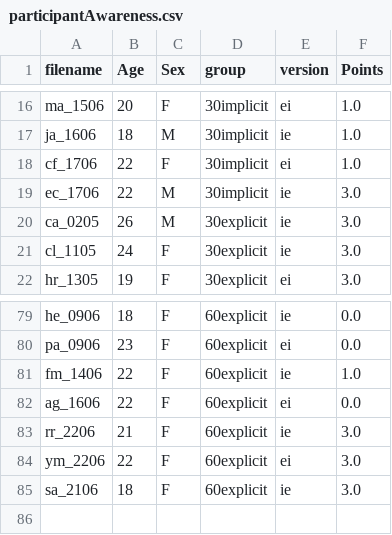
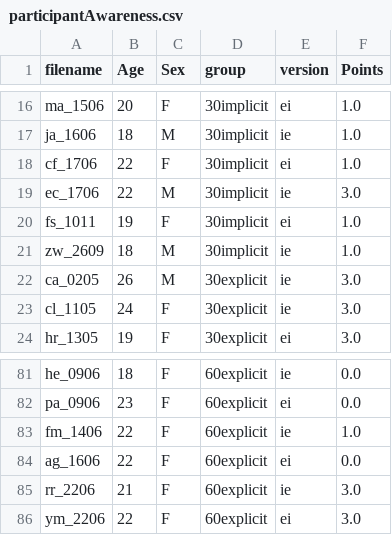
Before and after one commit to shanaam/explicitLearning-localization, a CSV file: data/participantAwareness.csv, drawn as a sheet; only a part is shown, gaps mark what is left out.

```diff
--- a/data/participantAwareness.csv
+++ b/data/participantAwareness.csv
@@ -19,2 +19,4 @@ cf_1706,22,F,30implicit,ei,1.0
 ec_1706,22,M,30implicit,ie,3.0
+fs_1011,19,F,30implicit,ei,1.0
+zw_2609,18,M,30implicit,ie,1.0
 ca_0205,26,M,30explicit,ie,3.0
@@ -84,2 +86 @@ rr_2206,21,F,60explicit,ie,3.0
 ym_2206,22,F,60explicit,ei,3.0
-sa_2106,18,F,60explicit,ie,3.0
```
Also changed, not shown: data/exp60_locAwareness.csv, data/imp30_locAwareness.csv, 4 other files.
